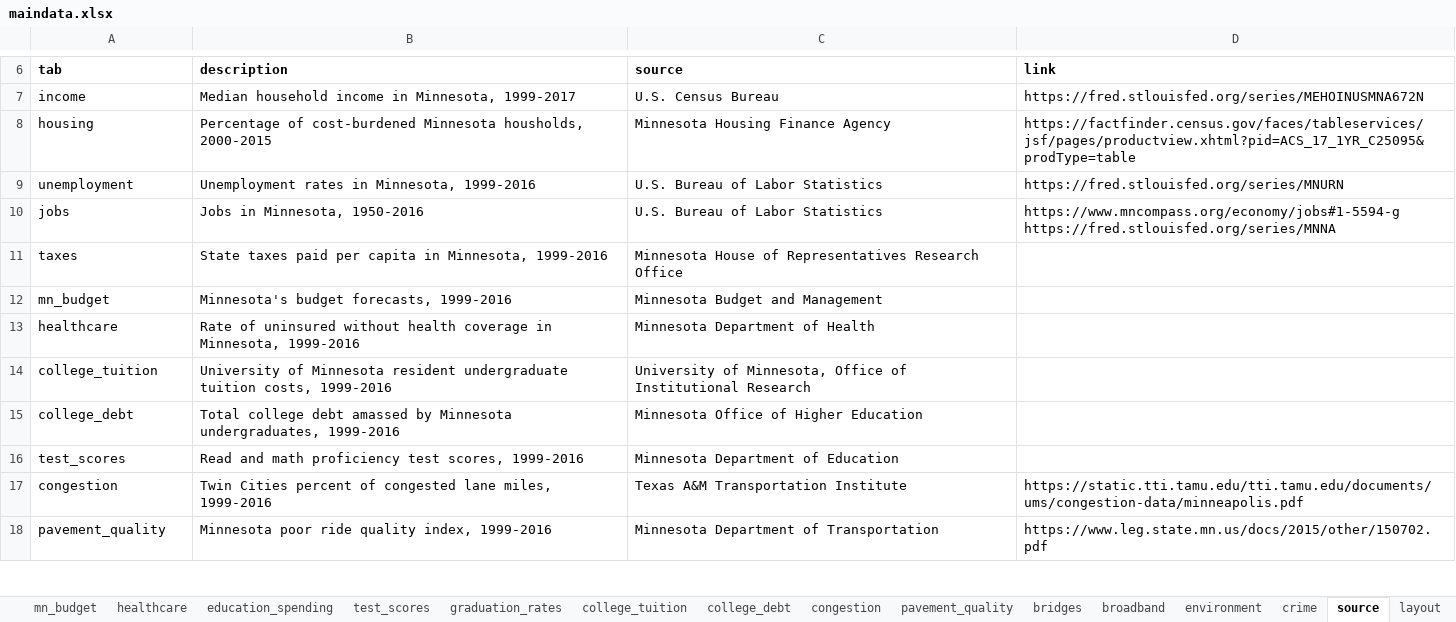
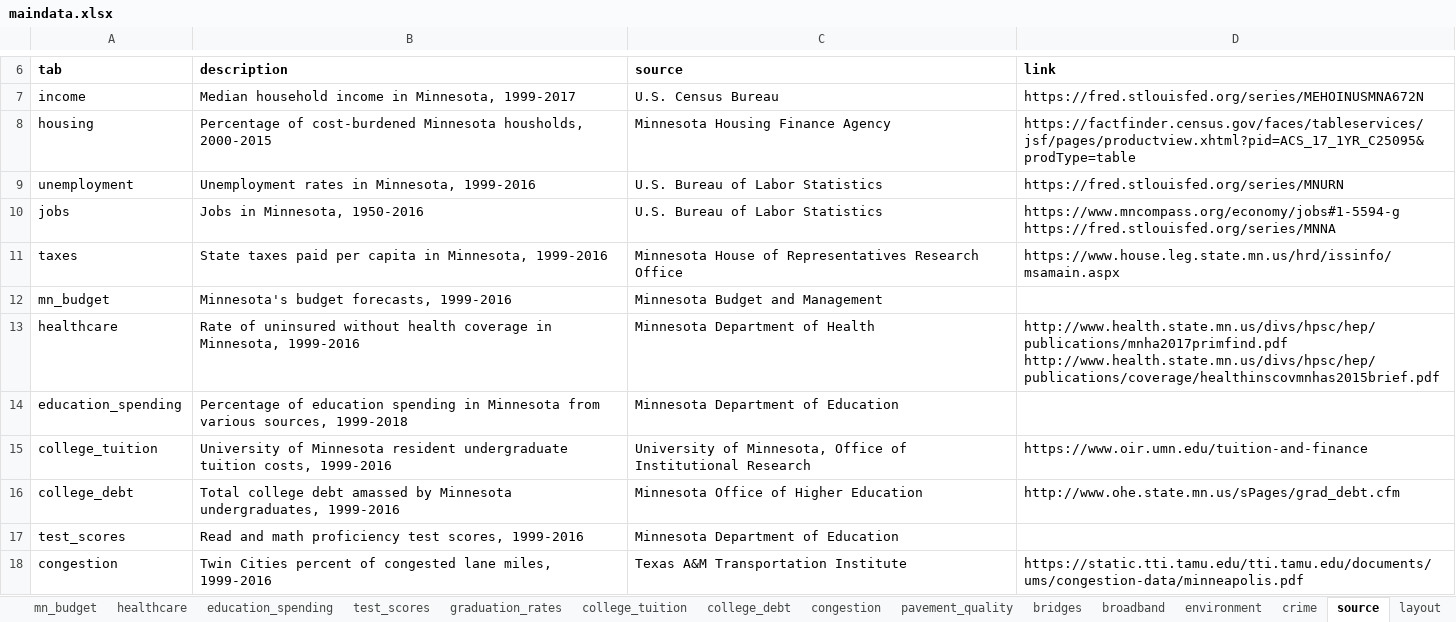
Before and after one commit to striblab/20181231-dayton, an Excel workbook: build/data/maindata.xlsx, sheet source, drawn as a sheet; only a part is shown, gaps mark what is left out; the shorter side is filled out with more unchanged rows; values as stored, in another font and other column widths than the file's, no borders; addresses are those after the commit; the diff names each change by its address in the sheet, - before the commit and + after, or states it on an @@ line.

```diff
--- a/build/data/maindata.xlsx (sheet source)
+++ b/build/data/maindata.xlsx (sheet source)
-D11 (link): (empty)
+D11 (link): https://www.house.leg.state.mn.us/hrd/issinfo/msamain.aspx
-D13 (link): (empty)
+D13 (link): http://www.health.state.mn.us/divs/hpsc/hep/publications/mnha2017primfind.pdf http://www.health.state.mn.us/divs/hpsc/hep/publications/coverage/healthinscovmnhas2015brief.pdf
+row 14: education_spending | Percentage of education spending in Minnesota from various sources, 1999-2018 | Minnesota Department of Education
-D15 (link): (empty)
+D15 (link): https://www.oir.umn.edu/tuition-and-finance
-D16 (link): (empty)
+D16 (link): http://www.ohe.state.mn.us/sPages/grad_debt.cfm
```
Also changed, not shown: sheet healthcare, sheet education_spending, sheet layout, sheet test_scores, sheet pavement_quality, sheet unemployment, 5 more sheets, 3 other files.
